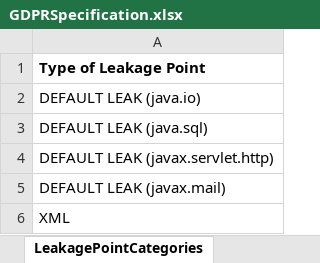
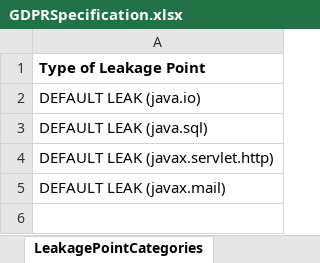
Before and after one commit to pietroferrara/taintanalysisforprivacy_experimentalresults, an Excel workbook: WebGoat/Gdpr/GDPRSpecification.xlsx, sheet LeakagePointCategories, drawn as a sheet; values as stored, in another font and other column widths than the file's, no borders; the diff names each change by its address in the sheet, - before the commit and + after, or states it on an @@ line.

```diff
--- a/WebGoat/Gdpr/GDPRSpecification.xlsx (sheet LeakagePointCategories)
+++ b/WebGoat/Gdpr/GDPRSpecification.xlsx (sheet LeakagePointCategories)
-row 6: XML
```
Also changed, not shown: sheet SensitiveData, sheet LeakagePoint, 2 other files.
